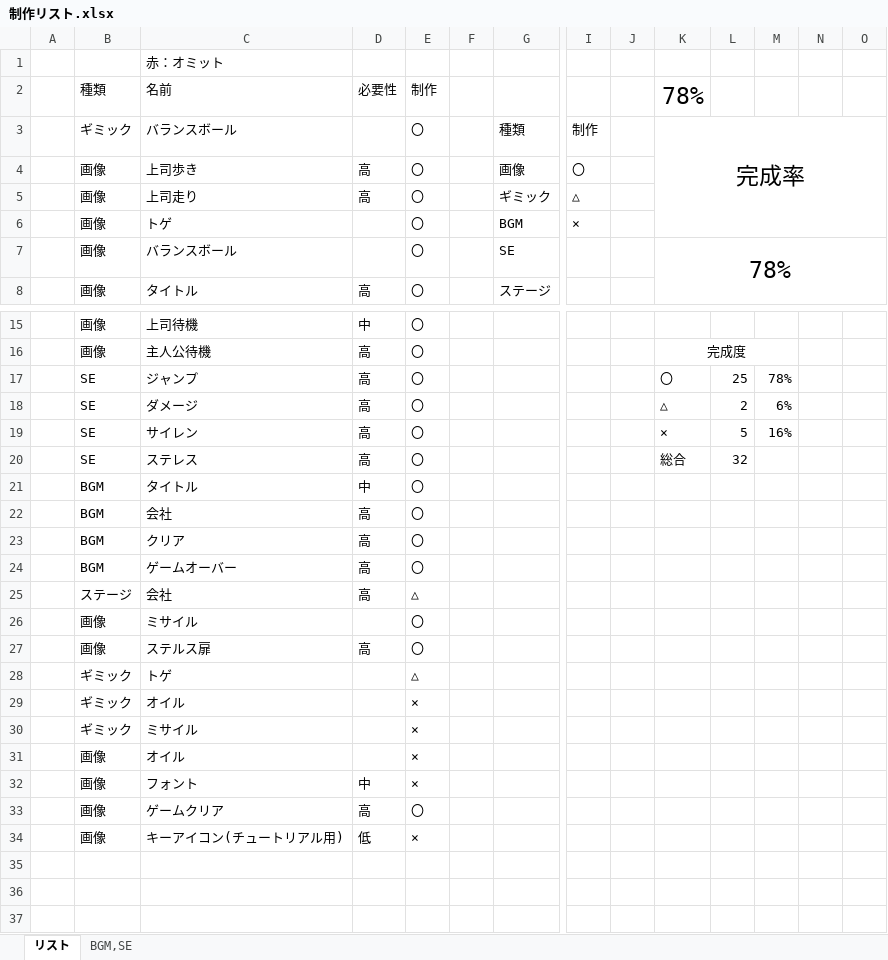
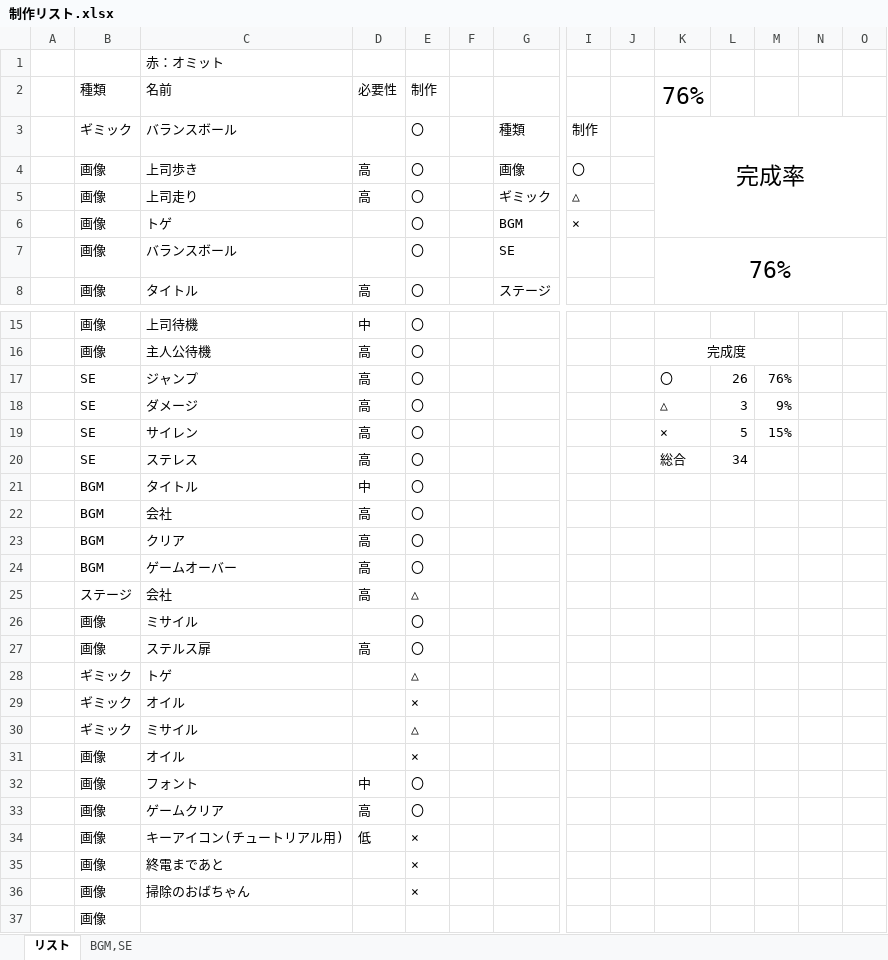
Before and after one commit to arcase6/GGJ2019-C, an Excel workbook: 制作リスト.xlsx, sheet リスト, drawn as a sheet; only a part is shown, gaps mark what is left out; values as stored, in another font and other column widths than the file's, no borders; rows hold the shown columns only; the diff names each change by its address in the sheet, - before the commit and + after, or states it on an @@ line.

```diff
--- a/制作リスト.xlsx (sheet リスト)
+++ b/制作リスト.xlsx (sheet リスト)
-K2: 78%
+K2: 76%
-K7: 78%
+K7: 76%
-L17: 25
+L17: 26
-M17: 78%
+M17: 76%
-L18: 2
+L18: 3
-M18: 6%
+M18: 9%
-M19: 16%
+M19: 15%
-L20: 32
+L20: 34
-E30: ×
+E30: △
-E32: ×
+E32: 〇
+row 35:  | 画像 | 終電まであと |  | ×
+row 36:  | 画像 | 掃除のおばちゃん |  | ×
+row 37:  | 画像
```
Also changed, not shown: 仕様書.xlsx.
